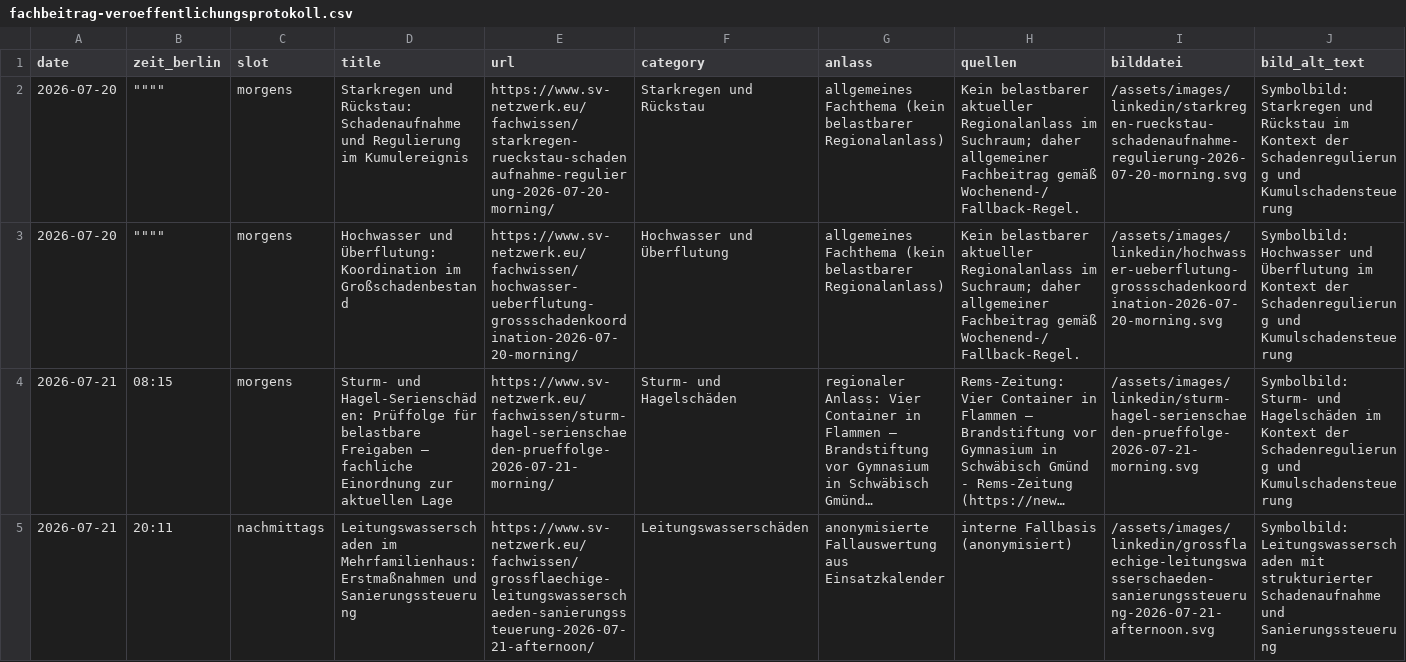
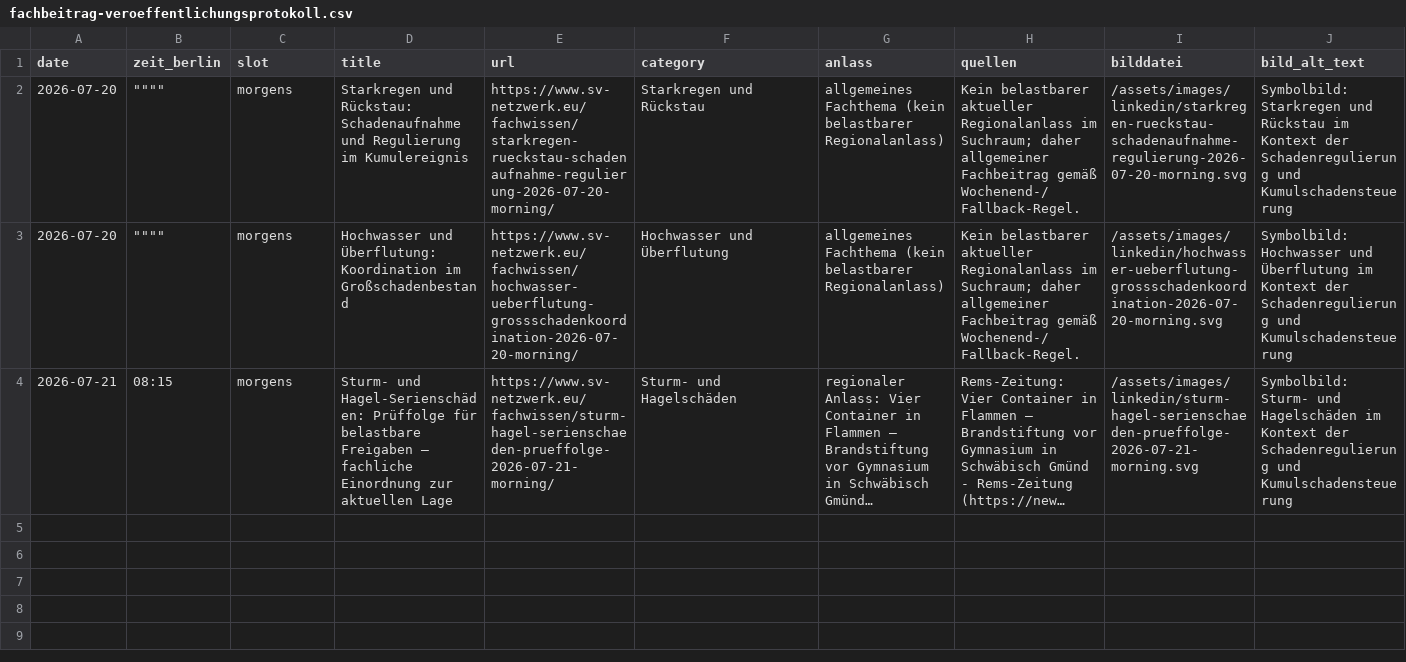
Before and after one commit to Chris-GD13/sv-netzwerk, a CSV file: sv-netzwerk/docs/fachbeitrag-veroeffentlichungsprotokoll.csv, drawn as a sheet; only a part is shown; long unchanged cells end in …; rows hold the shown columns only; the diff names each change by its address in the sheet, - before the commit and + after, or states it on an @@ line.

```diff
--- a/sv-netzwerk/docs/fachbeitrag-veroeffentlichungsprotokoll.csv
+++ b/sv-netzwerk/docs/fachbeitrag-veroeffentlichungsprotokoll.csv
-row 5: 2026-07-21 | 20:11 | nachmittags | Leitungswasserschaden im Mehrfamilienhaus: Erstmaßnahmen und Sanierungssteuerung | https://www.sv-netzwerk.eu/fachwissen/grossflaechige-leitungswasserschaeden-sanierungssteuerung-2026-07-21-afternoon/ | Leitungswasserschäden | anonymisierte Fallauswertung aus Einsatzkalender | interne Fallbasis (anonymisiert) | /assets/images/linkedin/grossflaechige-leitungswasserschaeden-sanierungssteuerung-2026-07-21-afternoon.svg | Symbolbild: Leitungswasserschaden mit strukturierter Schadenaufnahme und Sanierungssteuerung
```
Also changed, not shown: 5 other files.
